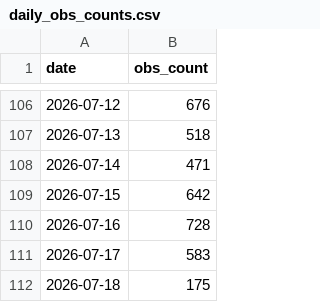
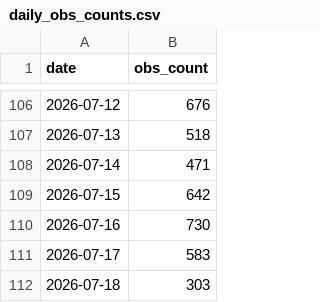
Before and after one commit to pasimasa/lothianbirds, a CSV file: docs/daily_obs_counts.csv, drawn as a sheet; only a part is shown, gaps mark what is left out.

```diff
--- a/docs/daily_obs_counts.csv
+++ b/docs/daily_obs_counts.csv
@@ -109,4 +109,4 @@ date,obs_count
 2026-07-15,642
-2026-07-16,728
+2026-07-16,730
 2026-07-17,583
-2026-07-18,175
+2026-07-18,303
```
Also changed, not shown: docs/monthly_obs_counts.csv, docs/obs_cache.csv, 5 other files.
